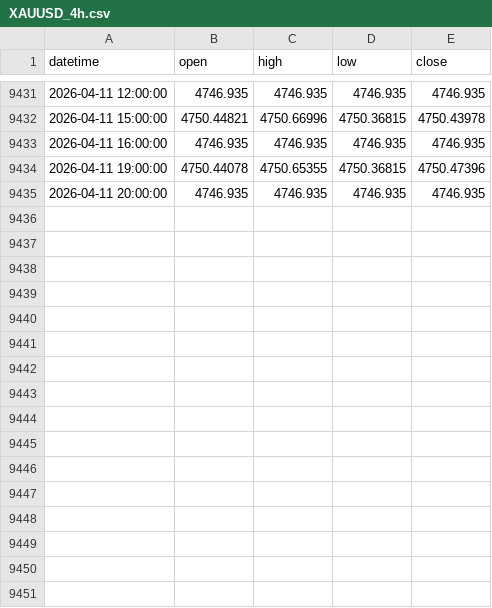
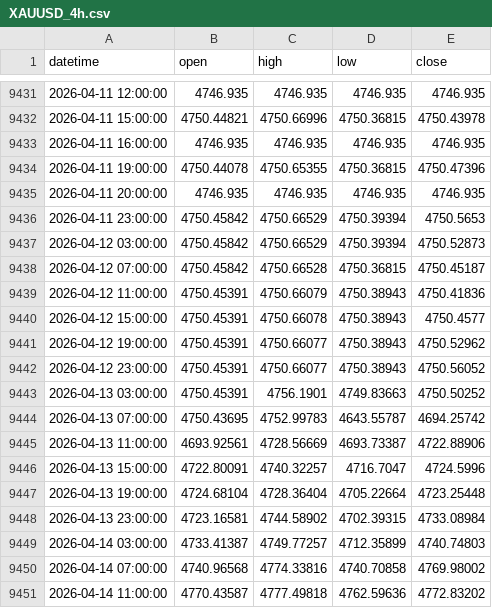
Before and after one commit to gajjarmeshw/aurum, a CSV file: backtest/data/XAUUSD_4h.csv, drawn as a sheet; only a part is shown, gaps mark what is left out; the diff names each change by its address in the sheet, - before the commit and + after, or states it on an @@ line.

```diff
--- a/backtest/data/XAUUSD_4h.csv
+++ b/backtest/data/XAUUSD_4h.csv
+row 9436: 2026-04-11 23:00:00 | 4750.45842 | 4750.66529 | 4750.39394 | 4750.5653
+row 9437: 2026-04-12 03:00:00 | 4750.45842 | 4750.66529 | 4750.39394 | 4750.52873
+row 9438: 2026-04-12 07:00:00 | 4750.45842 | 4750.66528 | 4750.36815 | 4750.45187
+row 9439: 2026-04-12 11:00:00 | 4750.45391 | 4750.66079 | 4750.38943 | 4750.41836
+row 9440: 2026-04-12 15:00:00 | 4750.45391 | 4750.66078 | 4750.38943 | 4750.4577
+row 9441: 2026-04-12 19:00:00 | 4750.45391 | 4750.66077 | 4750.38943 | 4750.52962
+row 9442: 2026-04-12 23:00:00 | 4750.45391 | 4750.66077 | 4750.38943 | 4750.56052
+row 9443: 2026-04-13 03:00:00 | 4750.45391 | 4756.1901 | 4749.83663 | 4750.50252
+row 9444: 2026-04-13 07:00:00 | 4750.43695 | 4752.99783 | 4643.55787 | 4694.25742
+row 9445: 2026-04-13 11:00:00 | 4693.92561 | 4728.56669 | 4693.73387 | 4722.88906
+row 9446: 2026-04-13 15:00:00 | 4722.80091 | 4740.32257 | 4716.7047 | 4724.5996
+row 9447: 2026-04-13 19:00:00 | 4724.68104 | 4728.36404 | 4705.22664 | 4723.25448
+row 9448: 2026-04-13 23:00:00 | 4723.16581 | 4744.58902 | 4702.39315 | 4733.08984
+row 9449: 2026-04-14 03:00:00 | 4733.41387 | 4749.77257 | 4712.35899 | 4740.74803
+row 9450: 2026-04-14 07:00:00 | 4740.96568 | 4774.33816 | 4740.70858 | 4769.98002
+row 9451: 2026-04-14 11:00:00 | 4770.43587 | 4777.49818 | 4762.59636 | 4772.83202
```
Also changed, not shown: backtest/data/XAUUSD_1h.csv, 8 other files.
